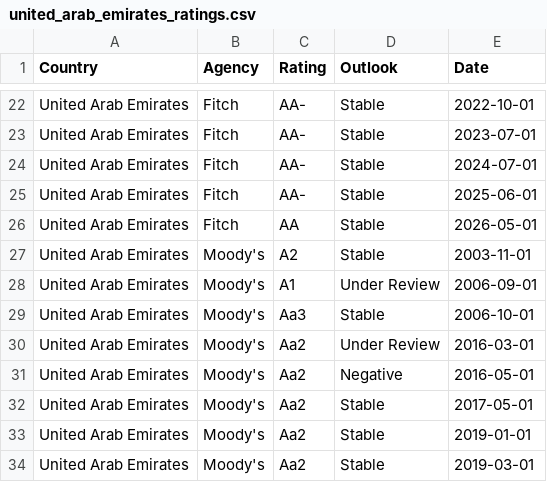
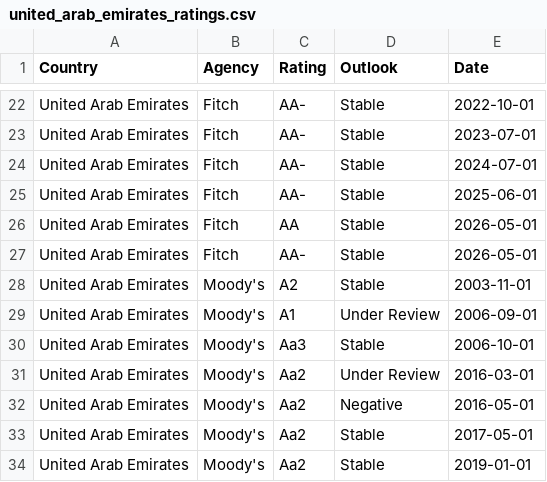
Before and after one commit to Mandamundi/mm-sci, a CSV file: agencies/united_arab_emirates_ratings.csv, drawn as a sheet; only a part is shown, gaps mark what is left out; the shorter side is filled out with more unchanged rows.

```diff
--- a/agencies/united_arab_emirates_ratings.csv
+++ b/agencies/united_arab_emirates_ratings.csv
@@ -26,2 +26,3 @@ United Arab Emirates,Fitch,AA-,Stable,2025-06-01
 United Arab Emirates,Fitch,AA,Stable,2026-05-01
+United Arab Emirates,Fitch,AA-,Stable,2026-05-01
 United Arab Emirates,Moody's,A2,Stable,2003-11-01
```
Also changed, not shown: agencies/kuwait_ratings.csv, agencies/mexico_ratings.csv, 28 other files.
